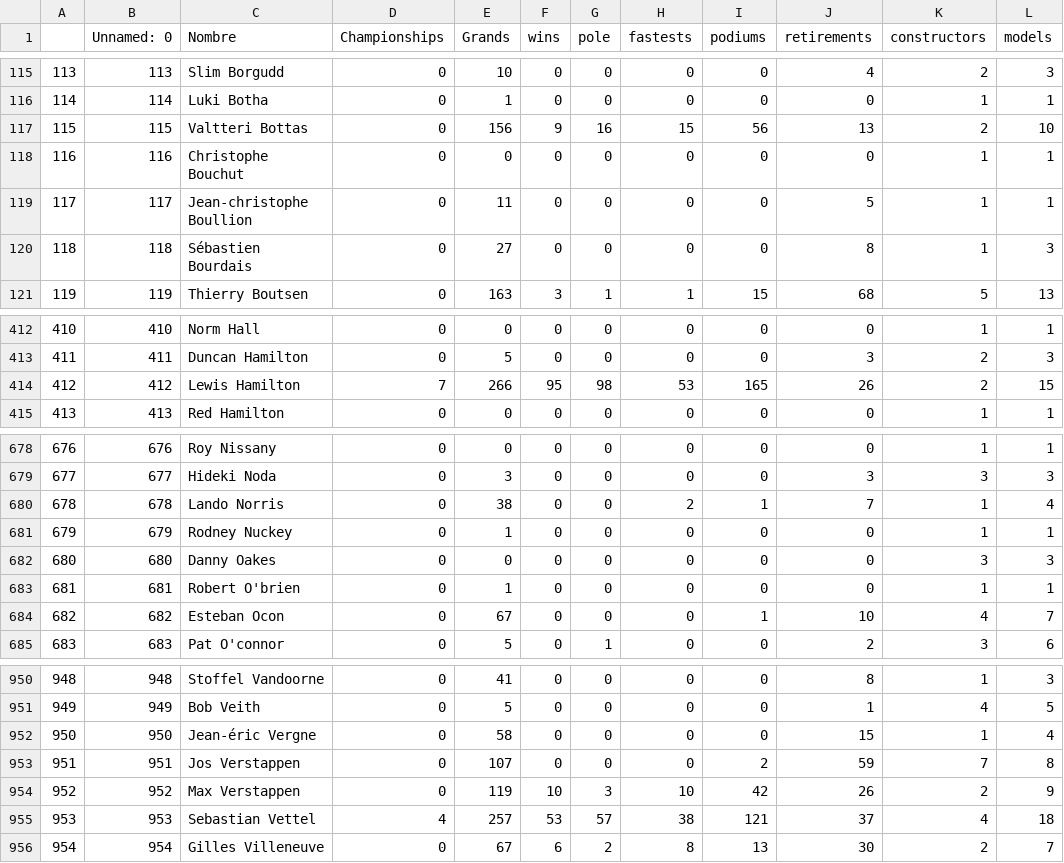
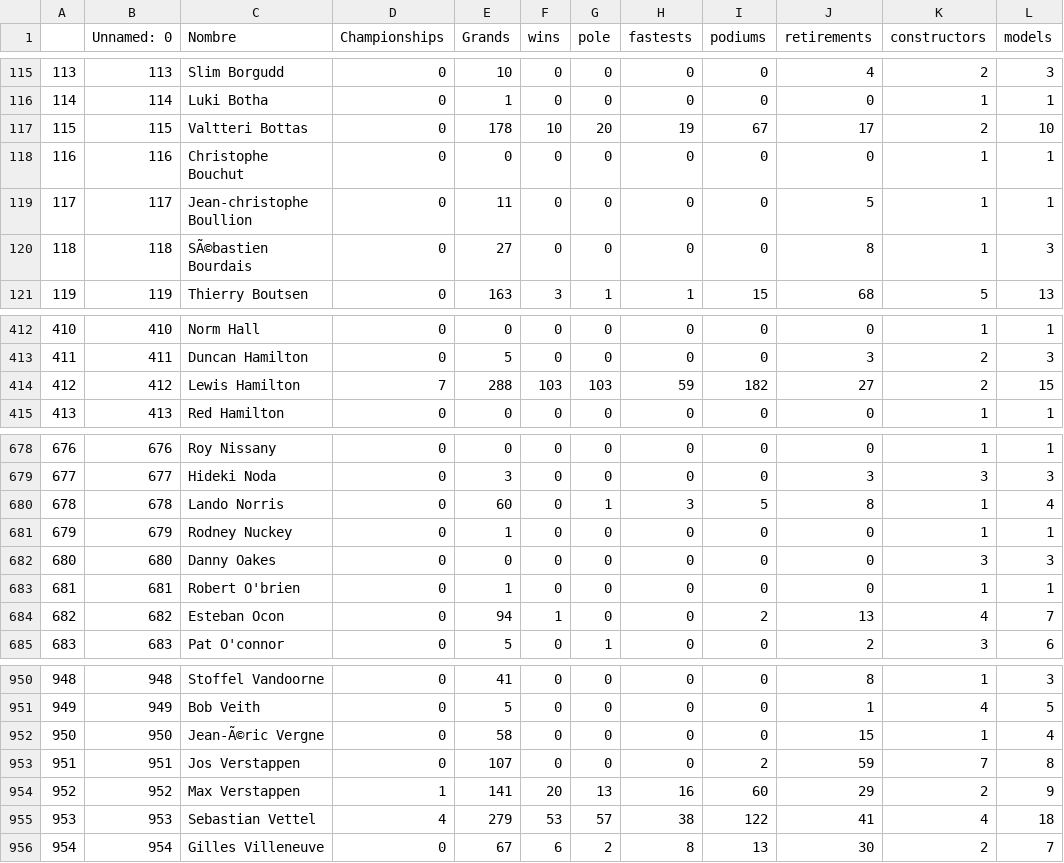
Before and after one commit to CelesVI/H2H-F1-drivers-stats, a CSV file: dataframe/driversDataFrame3.csv, drawn as a sheet; only a part is shown, gaps mark what is left out; the diff covers the shown part only.

Commit message:
Updated dataset to 2021 season. Remove some files. Clear bug fixed.

```diff
--- a/dataframe/driversDataFrame3.csv
+++ b/dataframe/driversDataFrame3.csv
@@ -116,6 +116,6 @@
 114,114,Luki Botha,0,1,0,0,0,0,0,1,1
-115,115,Valtteri Bottas,0,156,9,16,15,56,13,2,10
+115,115,Valtteri Bottas,0,178,10,20,19,67,17,2,10
 116,116,Christophe Bouchut,0,0,0,0,0,0,0,1,1
 117,117,Jean-christophe Boullion,0,11,0,0,0,0,5,1,1
-118,118,Sébastien Bourdais,0,27,0,0,0,0,8,1,3
+118,118,SÃ©bastien Bourdais,0,27,0,0,0,0,8,1,3
 119,119,Thierry Boutsen,0,163,3,1,1,15,68,5,13
@@ -413,3 +413,3 @@
 411,411,Duncan Hamilton,0,5,0,0,0,0,3,2,3
-412,412,Lewis Hamilton,7,266,95,98,53,165,26,2,15
+412,412,Lewis Hamilton,7,288,103,103,59,182,27,2,15
 413,413,Red Hamilton,0,0,0,0,0,0,0,1,1
@@ -679,3 +679,3 @@
 677,677,Hideki Noda,0,3,0,0,0,0,3,3,3
-678,678,Lando Norris,0,38,0,0,2,1,7,1,4
+678,678,Lando Norris,0,60,0,1,3,5,8,1,4
 679,679,Rodney Nuckey,0,1,0,0,0,0,0,1,1
@@ -683,3 +683,3 @@
 681,681,Robert O'brien,0,1,0,0,0,0,0,1,1
-682,682,Esteban Ocon,0,67,0,0,0,1,10,4,7
+682,682,Esteban Ocon,0,94,1,0,0,2,13,4,7
 683,683,Pat O'connor,0,5,0,1,0,0,2,3,6
@@ -951,6 +951,6 @@
 949,949,Bob Veith,0,5,0,0,0,0,1,4,5
-950,950,Jean-éric Vergne,0,58,0,0,0,0,15,1,4
+950,950,Jean-Ã©ric Vergne,0,58,0,0,0,0,15,1,4
 951,951,Jos Verstappen,0,107,0,0,0,2,59,7,8
-952,952,Max Verstappen,0,119,10,3,10,42,26,2,9
-953,953,Sebastian Vettel,4,257,53,57,38,121,37,4,18
+952,952,Max Verstappen,1,141,20,13,16,60,29,2,9
+953,953,Sebastian Vettel,4,279,53,57,38,122,41,4,18
 954,954,Gilles Villeneuve,0,67,6,2,8,13,30,2,7
```
Also changed, not shown: 67 edited cells elsewhere in this file, 2 other files.
